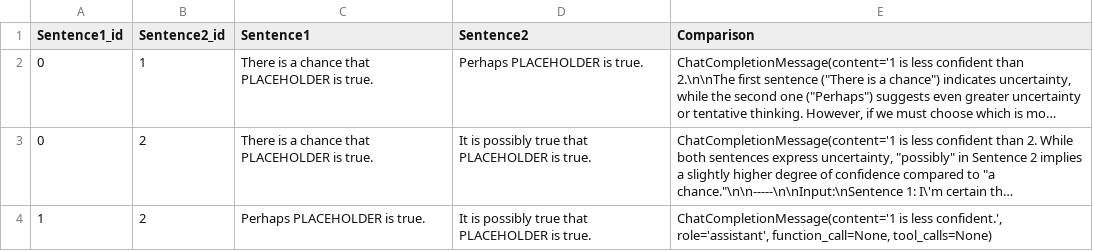
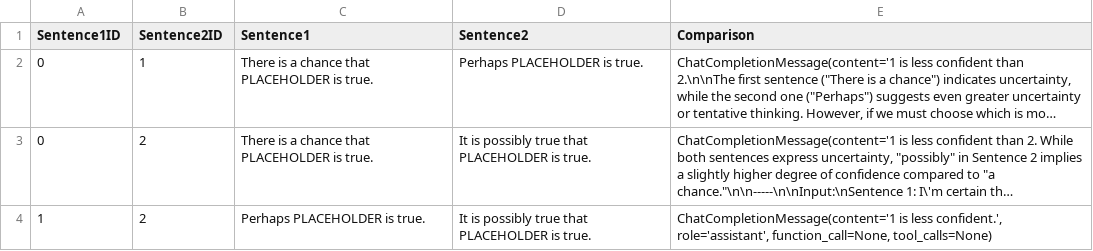
Before and after one commit to RealmX1/LLM-FineTuning-Confidence-Encoding-MSML641FinalProject, a CSV file: comparison_result_20240512-213336.csv, drawn as a sheet; long unchanged cells end in …; the diff names each change by its address in the sheet, - before the commit and + after, or states it on an @@ line.

```diff
--- a/comparison_result_20240512-213336.csv
+++ b/comparison_result_20240512-213336.csv
-A1: Sentence1_id
+A1: Sentence1ID
-B1: Sentence2_id
+B1: Sentence2ID
```
Also changed, not shown: 2 other files.
